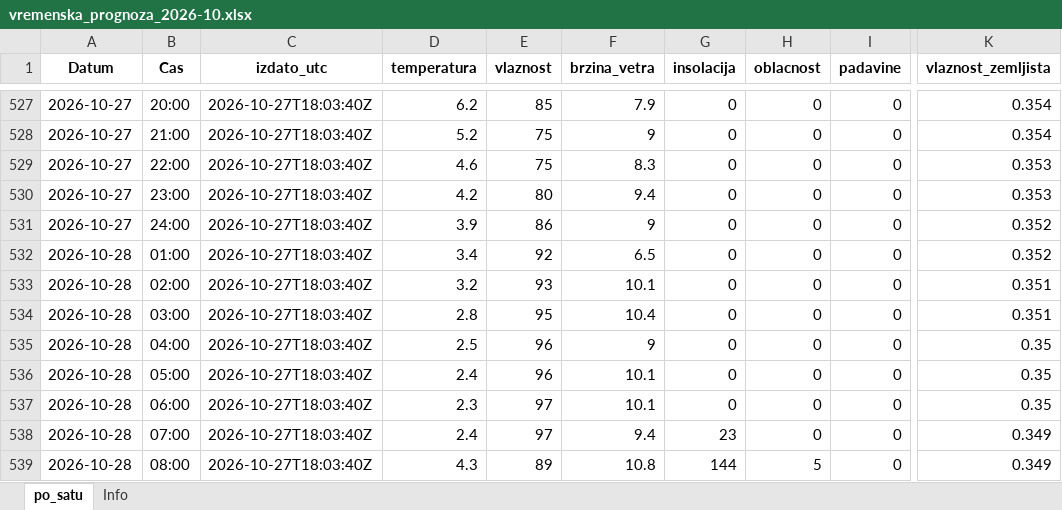
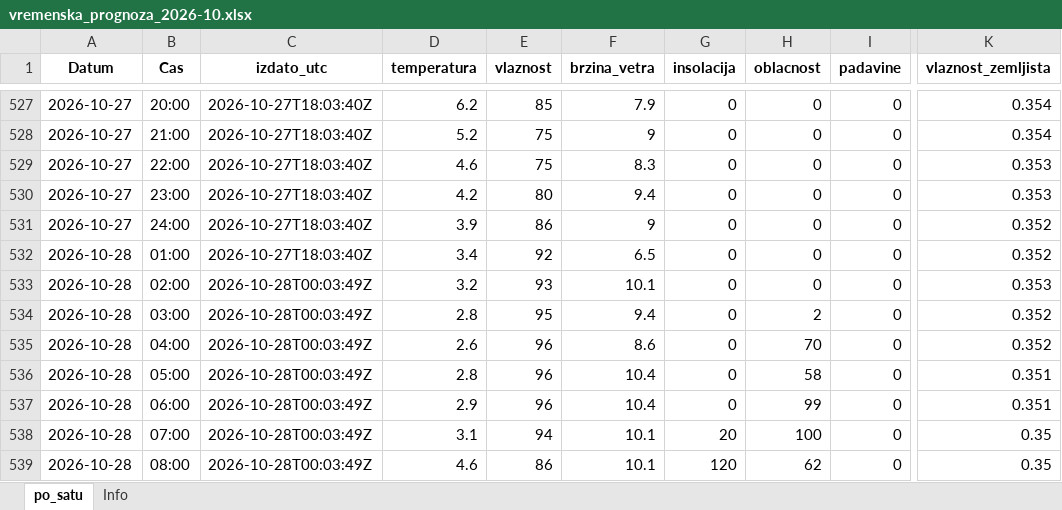
Before and after one commit to vijukM/ns-bike-data, an Excel workbook: podaci/vremenska_prognoza/excel/vremenska_prognoza_2026-10.xlsx, sheet po_satu, drawn as a sheet; only a part is shown, gaps mark what is left out; values as stored, in another font and other column widths than the file's, no borders; the diff covers the shown part only; the diff names each change by its address in the sheet, - before the commit and + after, or states it on an @@ line.

```diff
--- a/podaci/vremenska_prognoza/excel/vremenska_prognoza_2026-10.xlsx (sheet po_satu)
+++ b/podaci/vremenska_prognoza/excel/vremenska_prognoza_2026-10.xlsx (sheet po_satu)
-C533:C539 (izdato_utc): 2026-10-27T18:03:40Z
+C533:C539 (izdato_utc): 2026-10-28T00:03:49Z
-K533 (vlaznost_zemljista): 0.351
+K533 (vlaznost_zemljista): 0.353
-F534 (brzina_vetra): 10.4
+F534 (brzina_vetra): 9.4
-H534 (oblacnost): 0
+H534 (oblacnost): 2
-K534 (vlaznost_zemljista): 0.351
+K534 (vlaznost_zemljista): 0.352
-D535 (temperatura): 2.5
+D535 (temperatura): 2.6
-F535 (brzina_vetra): 9
+F535 (brzina_vetra): 8.6
-H535 (oblacnost): 0
+H535 (oblacnost): 70
-K535 (vlaznost_zemljista): 0.35
+K535 (vlaznost_zemljista): 0.352
-D536 (temperatura): 2.4
+D536 (temperatura): 2.8
-F536:F537 (brzina_vetra): 10.1
+F536:F537 (brzina_vetra): 10.4
-H536 (oblacnost): 0
+H536 (oblacnost): 58
-K536:K537 (vlaznost_zemljista): 0.35
+K536:K537 (vlaznost_zemljista): 0.351
-D537 (temperatura): 2.3
+D537 (temperatura): 2.9
-E537 (vlaznost): 97
+E537 (vlaznost): 96
-H537 (oblacnost): 0
+H537 (oblacnost): 99
-D538 (temperatura): 2.4
+D538 (temperatura): 3.1
-E538 (vlaznost): 97
+E538 (vlaznost): 94
-F538 (brzina_vetra): 9.4
+F538 (brzina_vetra): 10.1
-G538 (insolacija): 23
+G538 (insolacija): 20
-H538 (oblacnost): 0
+H538 (oblacnost): 100
-K538:K539 (vlaznost_zemljista): 0.349
+K538:K539 (vlaznost_zemljista): 0.35
-D539 (temperatura): 4.3
+D539 (temperatura): 4.6
-E539 (vlaznost): 89
+E539 (vlaznost): 86
-F539 (brzina_vetra): 10.8
+F539 (brzina_vetra): 10.1
-G539 (insolacija): 144
+G539 (insolacija): 120
-H539 (oblacnost): 5
+H539 (oblacnost): 62
```
Also changed, not shown: 24 added rows and 220 edited cells elsewhere in this sheet, 19 other files.
